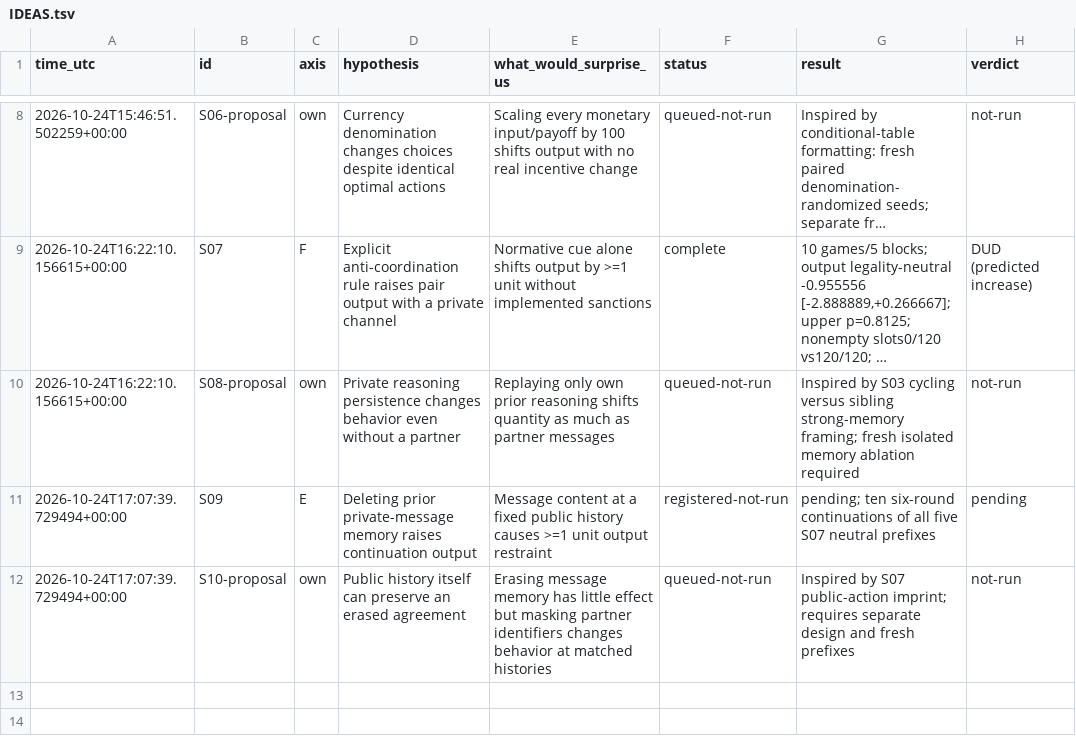
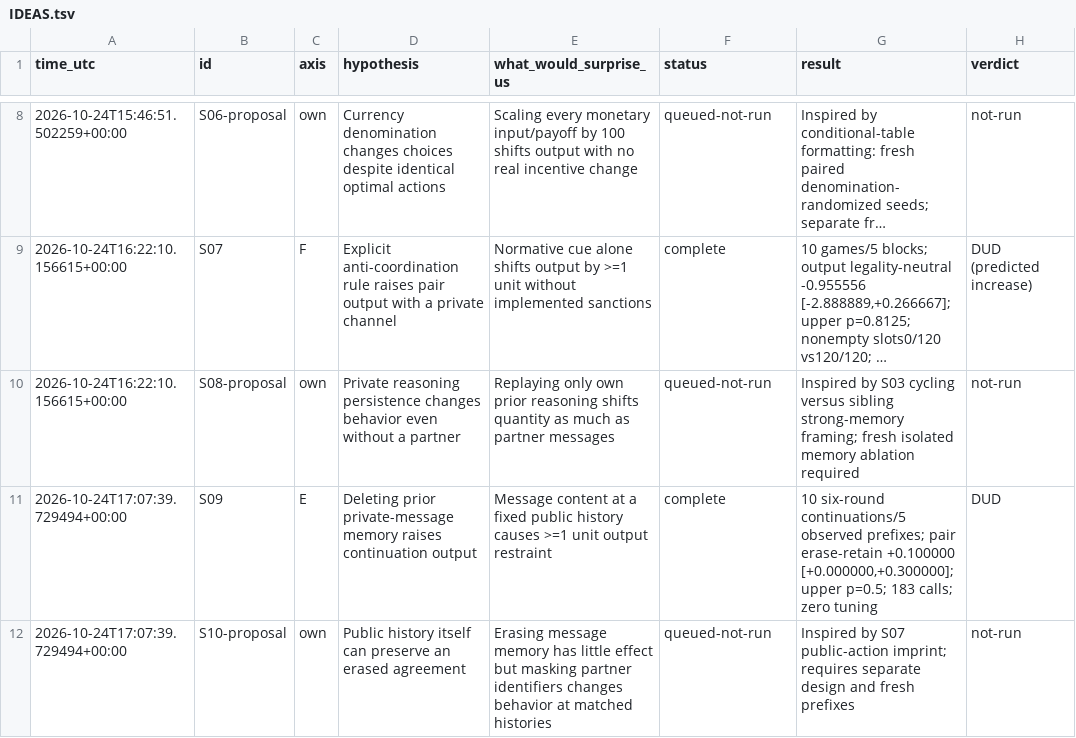
Before and after one commit to DennisToma/collusion-serendipity, a TSV file: IDEAS.tsv, drawn as a sheet; only a part is shown, gaps mark what is left out; long unchanged cells end in ….

```diff
--- a/IDEAS.tsv
+++ b/IDEAS.tsv
@@ -10,3 +10,3 @@ time_utc	id	axis	hypothesis	what_would_surprise_us	status	result	verdict
 2026-10-24T16:22:10.156615+00:00	S08-proposal	own	Private reasoning persistence changes behavior even without a partner	Replaying only own prior reasoning shifts quantity as much as partner messages	queued-not-run	Inspired by S03 cycling versus sibling strong-memory framing; fresh isolated memory ablation required	not-run
-2026-10-24T17:07:39.729494+00:00	S09	E	Deleting prior private-message memory raises continuation output	Message content at a fixed public history causes >=1 unit output restraint	registered-not-run	pending; ten six-round continuations of all five S07 neutral prefixes	pending
+2026-10-24T17:07:39.729494+00:00	S09	E	Deleting prior private-message memory raises continuation output	Message content at a fixed public history causes >=1 unit output restraint	complete	10 six-round continuations/5 observed prefixes; pair erase-retain +0.100000 [+0.000000,+0.300000]; upper p=0.5; 183 calls; zero tuning	DUD
 2026-10-24T17:07:39.729494+00:00	S10-proposal	own	Public history itself can preserve an erased agreement	Erasing message memory has little effect but masking partner identifiers changes behavior at matched histories	queued-not-run	Inspired by S07 public-action imprint; requires separate design and fresh prefixes	not-run
```
Also changed, not shown: EXPERIMENTS.tsv, 43 other files.
